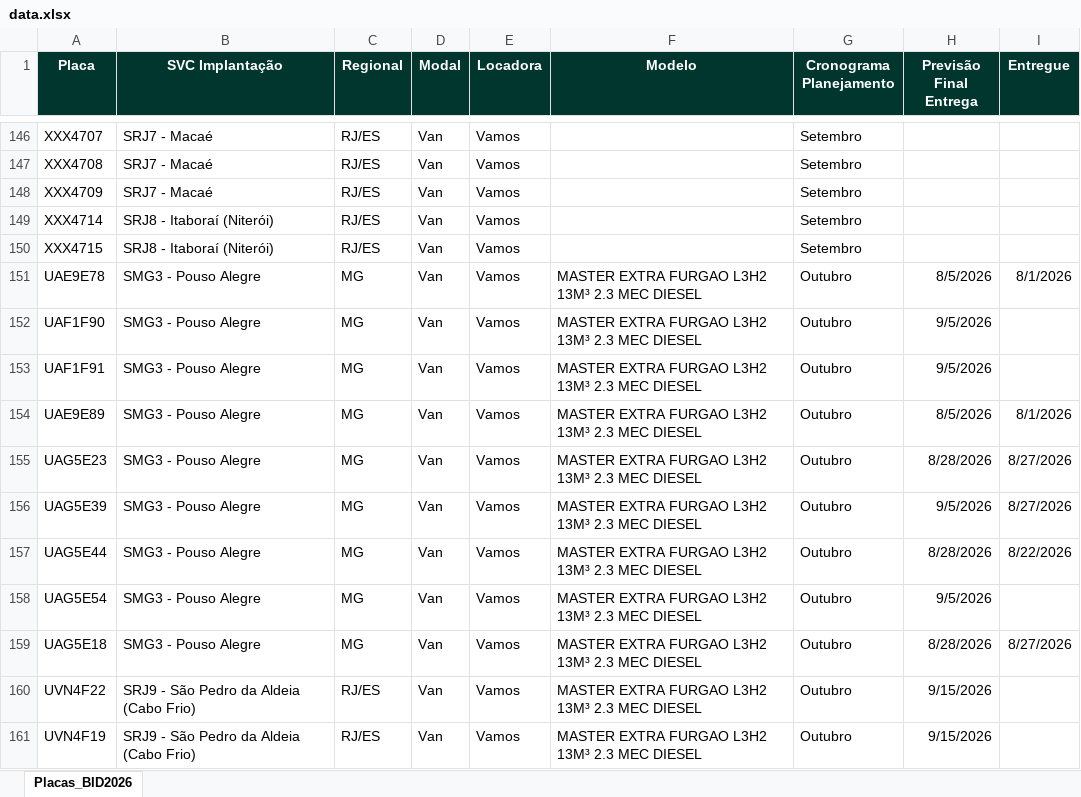
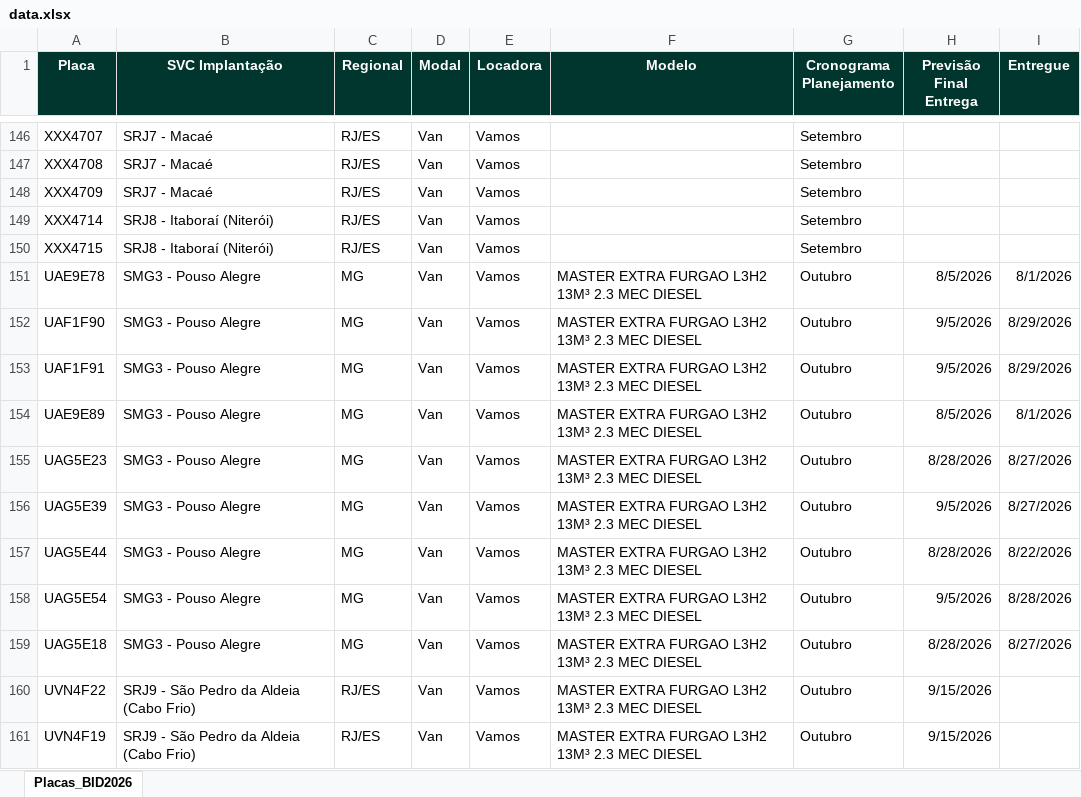
Before and after one commit to FrotaDeluna/BID2026, an Excel workbook: data.xlsx, sheet Placas_BID2026, drawn as a sheet; only a part is shown, gaps mark what is left out; values as stored, in another font and other column widths than the file's, no borders; the diff names each change by its address in the sheet, - before the commit and + after, or states it on an @@ line.

Commit message:
Add files via upload

```diff
--- a/data.xlsx (sheet Placas_BID2026)
+++ b/data.xlsx (sheet Placas_BID2026)
-I152:I153 (Entregue): (empty)
+I152:I153 (Entregue): 8/29/2026
-I158 (Entregue): (empty)
+I158 (Entregue): 8/28/2026
```
